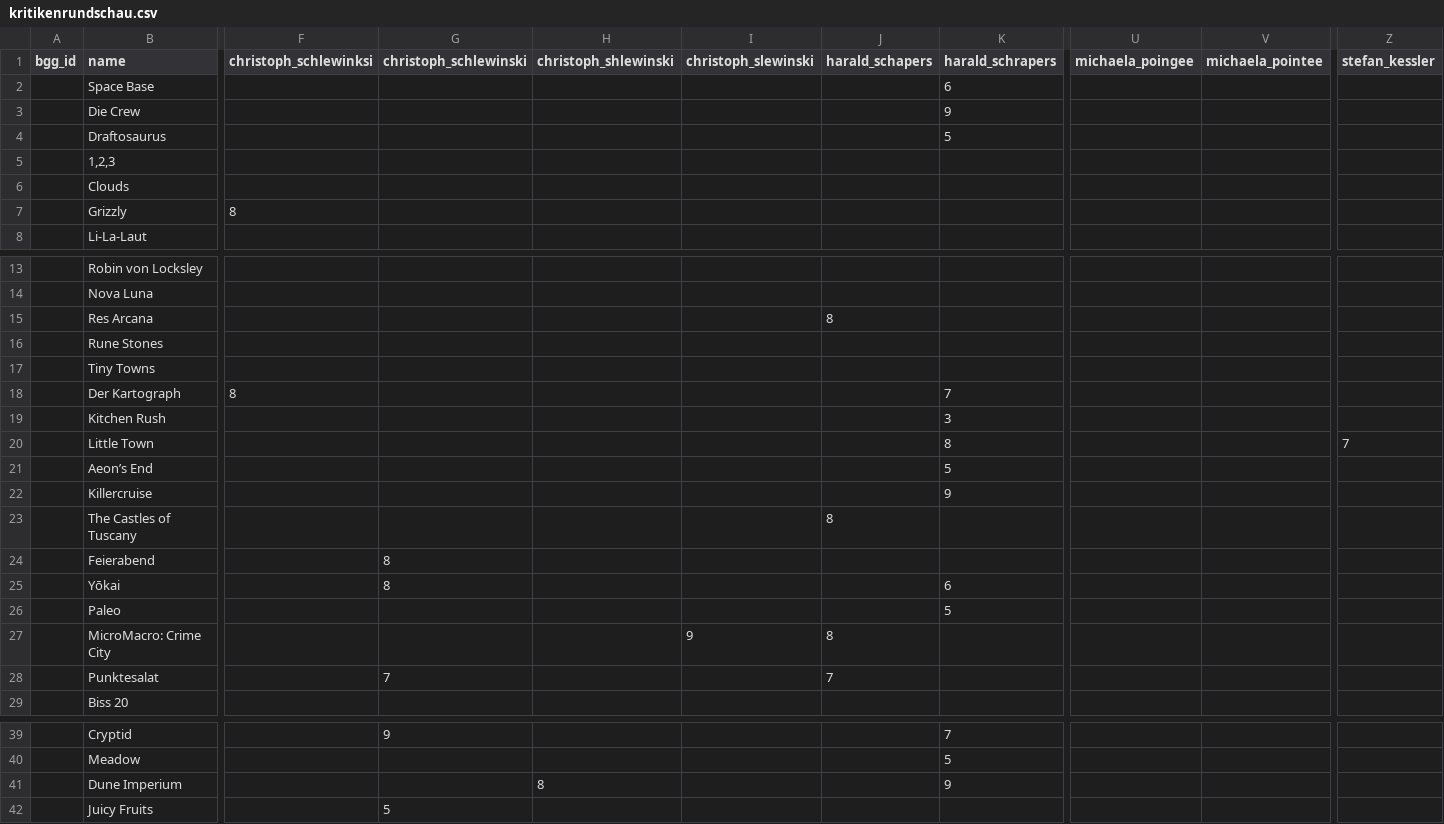
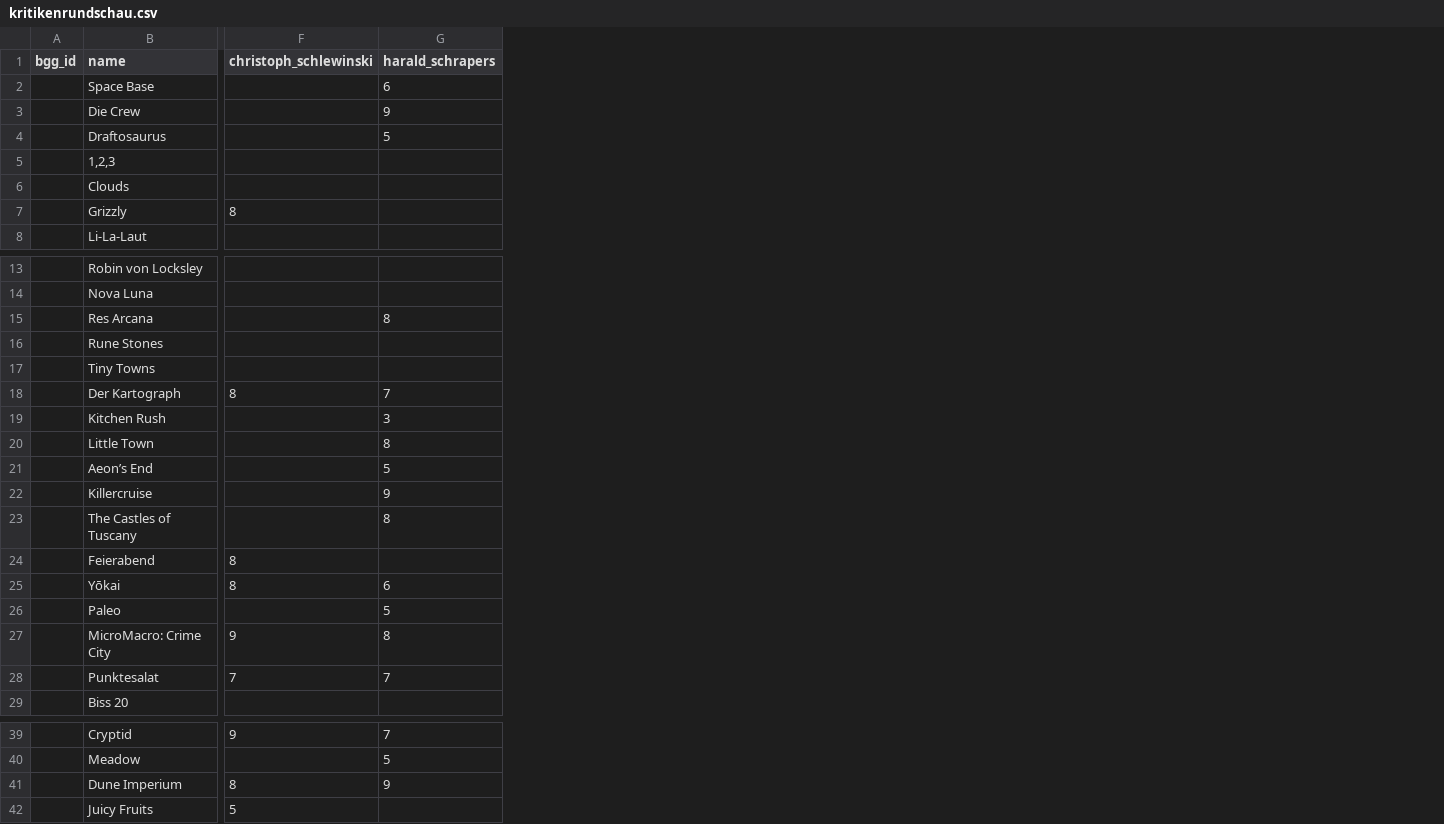
Before and after one commit to recommend-games/spiel-des-jahres, a CSV file: data/kritikenrundschau.csv, drawn as a sheet; only a part is shown, gaps mark what is left out; removed rows and columns are numbered as before the commit, all else as after; the diff covers the shown part only; the diff names each change by its address in the sheet, - before the commit and + after, or states it on an @@ line.

Commit message:
Correct columns of kritikenrundschau.csv

```diff
--- a/data/kritikenrundschau.csv
+++ b/data/kritikenrundschau.csv
-column F (christoph_schlewinksi), row 7: 8; row 18: 8
-column H (christoph_shlewinski), row 41: 8
-column I (christoph_slewinski), row 27: 9
-column J (harald_schapers), rows 15-28: 8 |  |  |  |  |  |  |  | 8 |  |  |  | 8 | 7
-column U (michaela_poingee), empty
-column V (michaela_pointee), empty
-column Z (stefan_kessler), row 20: 7
-F7 (christoph_schlewinski): (empty)
+F7 (christoph_schlewinski): 8
-G15 (harald_schrapers): (empty)
+G15 (harald_schrapers): 8
-F18 (christoph_schlewinski): (empty)
+F18 (christoph_schlewinski): 8
-G23 (harald_schrapers): (empty)
+G23 (harald_schrapers): 8
-F27 (christoph_schlewinski): (empty)
+F27 (christoph_schlewinski): 9
-G27 (harald_schrapers): (empty)
+G27 (harald_schrapers): 8
-G28 (harald_schrapers): (empty)
+G28 (harald_schrapers): 7
-F41 (christoph_schlewinski): (empty)
+F41 (christoph_schlewinski): 8
```
Also changed, not shown: 11 edited cells elsewhere in this file.
